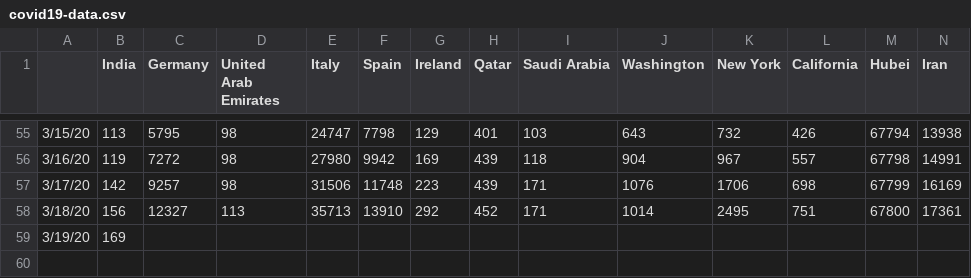
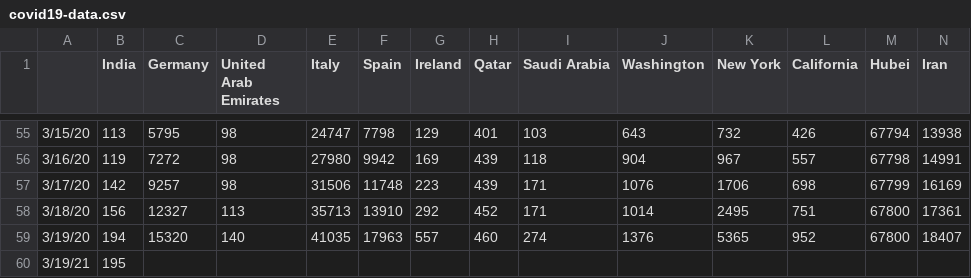
Before and after one commit to vishnuvp/covid19, a CSV file: covid19-data.csv, drawn as a sheet; only a part is shown, gaps mark what is left out; rows hold the shown columns only; the diff covers the shown part only; the diff names each change by its address in the sheet, - before the commit and + after, or states it on an @@ line.

Commit message:
Update data

```diff
--- a/covid19-data.csv
+++ b/covid19-data.csv
-B59 (India): 169
+B59 (India): 194
-C59 (Germany): (empty)
+C59 (Germany): 15320
-D59 (United Arab Emirates): (empty)
+D59 (United Arab Emirates): 140
-E59 (Italy): (empty)
+E59 (Italy): 41035
-F59 (Spain): (empty)
+F59 (Spain): 17963
-G59 (Ireland): (empty)
+G59 (Ireland): 557
-H59 (Qatar): (empty)
+H59 (Qatar): 460
-I59 (Saudi Arabia): (empty)
+I59 (Saudi Arabia): 274
-J59 (Washington): (empty)
+J59 (Washington): 1376
-K59 (New York): (empty)
+K59 (New York): 5365
-L59 (California): (empty)
+L59 (California): 952
-M59 (Hubei): (empty)
+M59 (Hubei): 67800
-N59 (Iran): (empty)
+N59 (Iran): 18407
+row 60: 3/19/21 | 195
```
Also changed, not shown: 4 edited cells elsewhere in this file.
